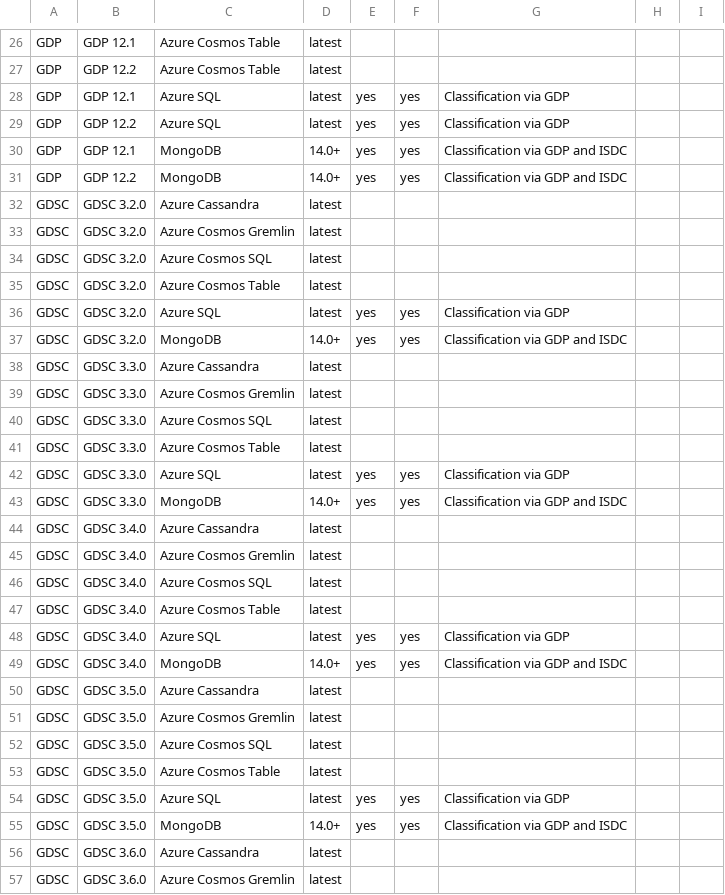
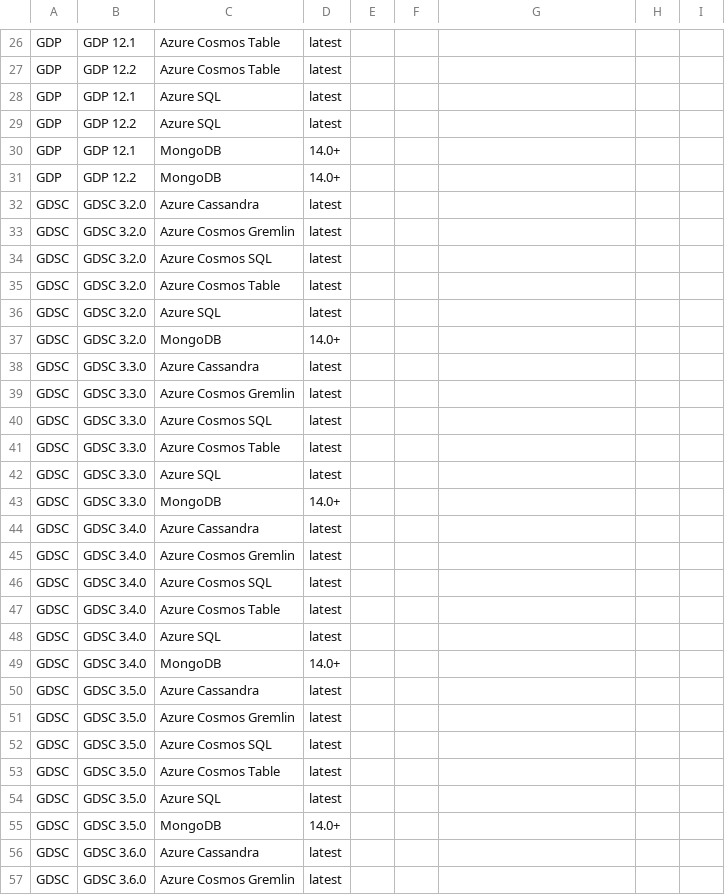
Before and after one commit to IBM/guardium-supported-datasources, a CSV file: consolidation-script2/data/input/Azure_AzEvHub.csv, drawn as a sheet; only a part is shown, gaps mark what is left out; the diff covers the shown part only.

Commit message:
GRD-112082: Remvoed the VA_support and classification for E-stap and azure event hub
Signed-off-by: Abhijit Deokar <Abhijit.Deokar2@ibm.com>

```diff
--- a/consolidation-script2/data/input/Azure_AzEvHub.csv
+++ b/consolidation-script2/data/input/Azure_AzEvHub.csv
@@ -27,6 +27,6 @@ GDP,GDP 12.1,Azure Cosmos Table,latest,,,,,
 GDP,GDP 12.2,Azure Cosmos Table,latest,,,,,
-GDP,GDP 12.1,Azure SQL,latest,yes,yes,Classification via GDP,,
-GDP,GDP 12.2,Azure SQL,latest,yes,yes,Classification via GDP,,
-GDP,GDP 12.1,MongoDB,14.0+,yes,yes,Classification via GDP and ISDC,,
-GDP,GDP 12.2,MongoDB,14.0+,yes,yes,Classification via GDP and ISDC,,
+GDP,GDP 12.1,Azure SQL,latest,,,,,
+GDP,GDP 12.2,Azure SQL,latest,,,,,
+GDP,GDP 12.1,MongoDB,14.0+,,,,,
+GDP,GDP 12.2,MongoDB,14.0+,,,,,
 GDSC,GDSC 3.2.0,Azure Cassandra,latest,,,,,
@@ -35,4 +35,4 @@ GDSC,GDSC 3.2.0,Azure Cosmos SQL,latest,,,,,
 GDSC,GDSC 3.2.0,Azure Cosmos Table,latest,,,,,
-GDSC,GDSC 3.2.0,Azure SQL,latest,yes,yes,Classification via GDP,,
-GDSC,GDSC 3.2.0,MongoDB,14.0+,yes,yes,Classification via GDP and ISDC,,
+GDSC,GDSC 3.2.0,Azure SQL,latest,,,,,
+GDSC,GDSC 3.2.0,MongoDB,14.0+,,,,,
 GDSC,GDSC 3.3.0,Azure Cassandra,latest,,,,,
@@ -41,4 +41,4 @@ GDSC,GDSC 3.3.0,Azure Cosmos SQL,latest,,,,,
 GDSC,GDSC 3.3.0,Azure Cosmos Table,latest,,,,,
-GDSC,GDSC 3.3.0,Azure SQL,latest,yes,yes,Classification via GDP,,
-GDSC,GDSC 3.3.0,MongoDB,14.0+,yes,yes,Classification via GDP and ISDC,,
+GDSC,GDSC 3.3.0,Azure SQL,latest,,,,,
+GDSC,GDSC 3.3.0,MongoDB,14.0+,,,,,
 GDSC,GDSC 3.4.0,Azure Cassandra,latest,,,,,
@@ -47,4 +47,4 @@ GDSC,GDSC 3.4.0,Azure Cosmos SQL,latest,,,,,
 GDSC,GDSC 3.4.0,Azure Cosmos Table,latest,,,,,
-GDSC,GDSC 3.4.0,Azure SQL,latest,yes,yes,Classification via GDP,,
-GDSC,GDSC 3.4.0,MongoDB,14.0+,yes,yes,Classification via GDP and ISDC,,
+GDSC,GDSC 3.4.0,Azure SQL,latest,,,,,
+GDSC,GDSC 3.4.0,MongoDB,14.0+,,,,,
 GDSC,GDSC 3.5.0,Azure Cassandra,latest,,,,,
@@ -53,4 +53,4 @@ GDSC,GDSC 3.5.0,Azure Cosmos SQL,latest,,,,,
 GDSC,GDSC 3.5.0,Azure Cosmos Table,latest,,,,,
-GDSC,GDSC 3.5.0,Azure SQL,latest,yes,yes,Classification via GDP,,
-GDSC,GDSC 3.5.0,MongoDB,14.0+,yes,yes,Classification via GDP and ISDC,,
+GDSC,GDSC 3.5.0,Azure SQL,latest,,,,,
+GDSC,GDSC 3.5.0,MongoDB,14.0+,,,,,
 GDSC,GDSC 3.6.0,Azure Cassandra,latest,,,,,
```
Also changed, not shown: 30 edited cells elsewhere in this file, consolidation-script2/data/input/AWS_ExStap.csv, consolidation-script2/data/input/Azure_ExStap.csv, 3 other files.
